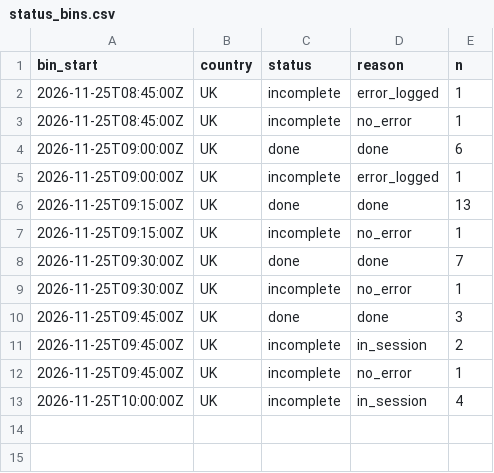
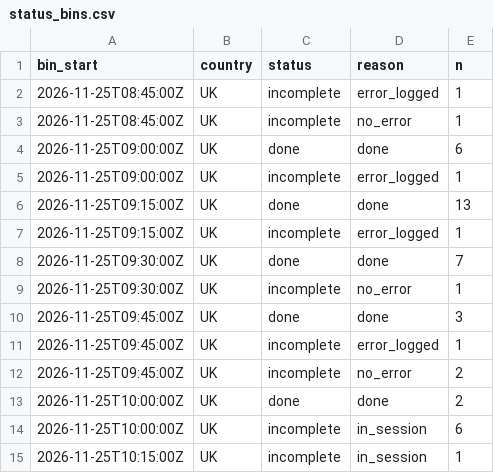
Before and after one commit to btrantruong/preferfeed-status, a CSV file: data/status_bins.csv, drawn as a sheet.

```diff
--- a/data/status_bins.csv
+++ b/data/status_bins.csv
@@ -6,3 +6,3 @@ bin_start,country,status,reason,n
 2026-11-25T09:15:00Z,UK,done,done,13
-2026-11-25T09:15:00Z,UK,incomplete,no_error,1
+2026-11-25T09:15:00Z,UK,incomplete,error_logged,1
 2026-11-25T09:30:00Z,UK,done,done,7
@@ -10,4 +10,6 @@ bin_start,country,status,reason,n
 2026-11-25T09:45:00Z,UK,done,done,3
-2026-11-25T09:45:00Z,UK,incomplete,in_session,2
-2026-11-25T09:45:00Z,UK,incomplete,no_error,1
-2026-11-25T10:00:00Z,UK,incomplete,in_session,4
+2026-11-25T09:45:00Z,UK,incomplete,error_logged,1
+2026-11-25T09:45:00Z,UK,incomplete,no_error,2
+2026-11-25T10:00:00Z,UK,done,done,2
+2026-11-25T10:00:00Z,UK,incomplete,in_session,6
+2026-11-25T10:15:00Z,UK,incomplete,in_session,1
```
Also changed, not shown: data/algo_calls.csv, data/attempts.csv, 12 other files.
